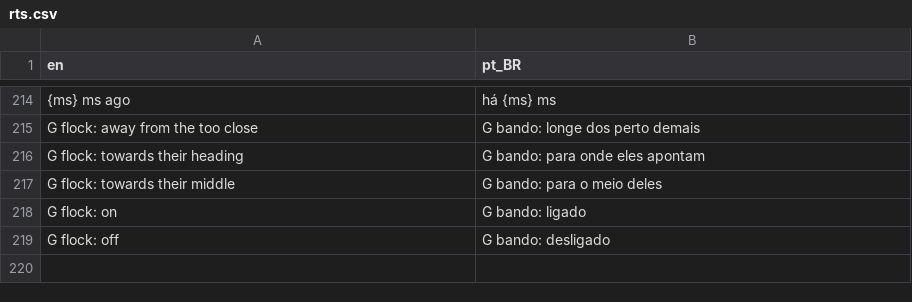
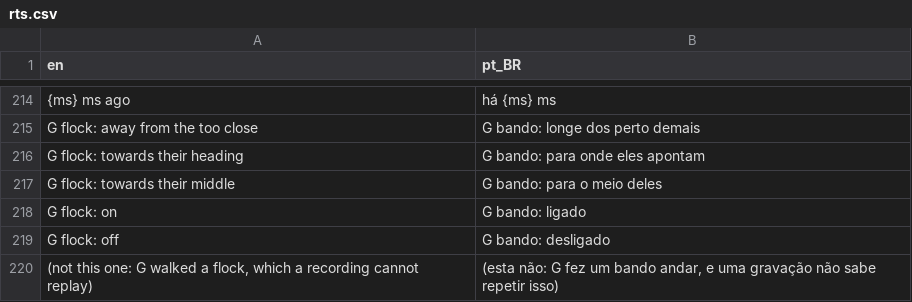
Before and after one commit to boscocp/game-ai-kit, a CSV file: godot/locale/rts.csv, drawn as a sheet; only a part is shown, gaps mark what is left out; the diff names each change by its address in the sheet, - before the commit and + after, or states it on an @@ line.

Commit message:
fix: T151 review, the flock forgets the last world (wave 158)
RtsFlock.reset() on restart, tested against a fresh flock; flock_used keeps a match the flock walked in out of --record; watched_counted cleared on a new watched unit; is_flocking for the watched pick; comments rewrapped; the gap gate says it is one fixed scene. Review record in docs/reviews/158.

```diff
--- a/godot/locale/rts.csv
+++ b/godot/locale/rts.csv
+row 220: (not this one: G walked a flock, which a recording cannot replay) | (esta não: G fez um bando andar, e uma gravação não sabe repetir isso)
```
Also changed, not shown: 7 other files.
